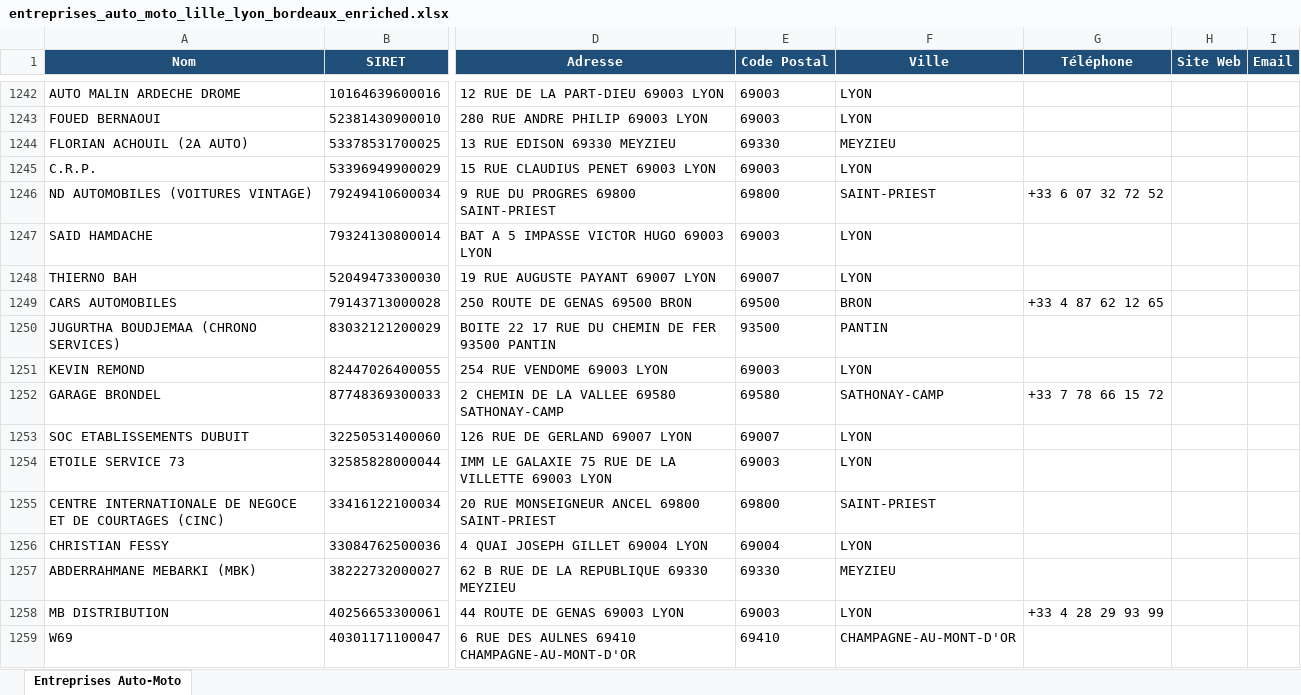
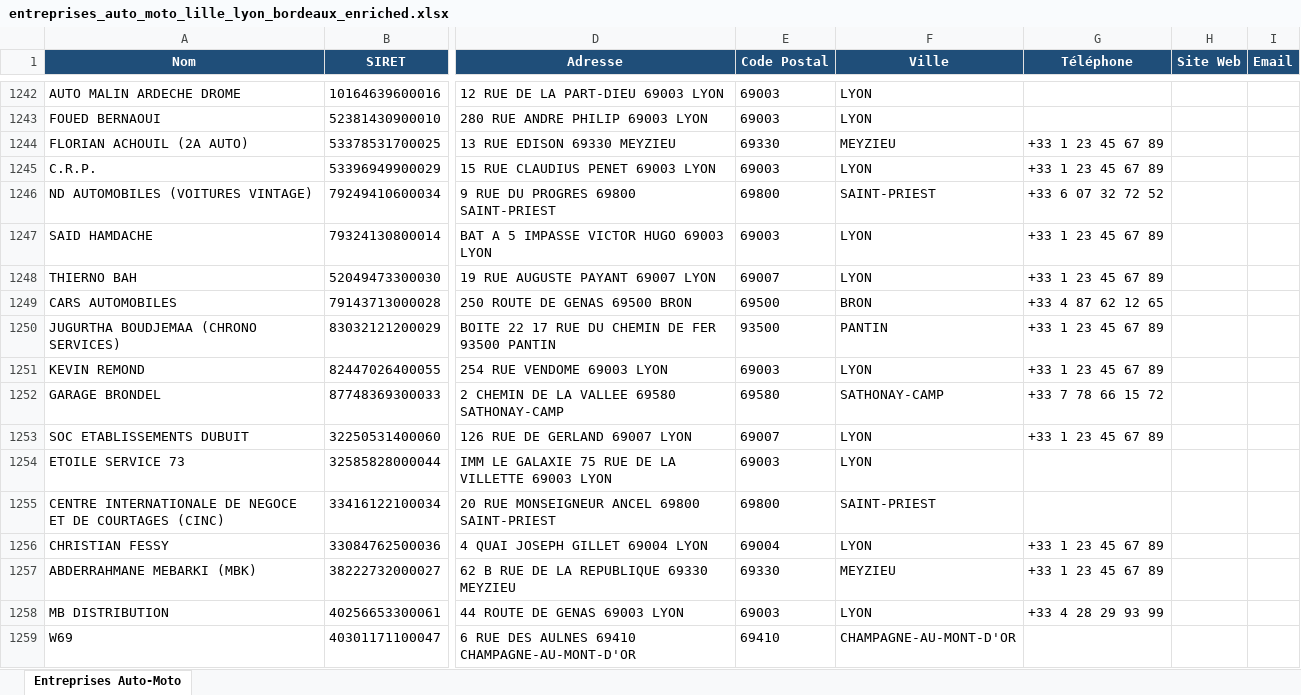
Before and after one commit to Nelson18062003/Website01, an Excel workbook: entreprises_auto_moto_lille_lyon_bordeaux_enriched.xlsx, sheet Entreprises Auto-Moto, drawn as a sheet; only a part is shown, gaps mark what is left out; values as stored, in another font and other column widths than the file's, no borders; the diff covers the shown part only; the diff names each change by its address in the sheet, - before the commit and + after, or states it on an @@ line.

```diff
--- a/entreprises_auto_moto_lille_lyon_bordeaux_enriched.xlsx (sheet Entreprises Auto-Moto)
+++ b/entreprises_auto_moto_lille_lyon_bordeaux_enriched.xlsx (sheet Entreprises Auto-Moto)
-G1244:G1245 (Téléphone): (empty)
+G1244:G1245 (Téléphone): +33 1 23 45 67 89
-G1247:G1248 (Téléphone): (empty)
+G1247:G1248 (Téléphone): +33 1 23 45 67 89
-G1250:G1251 (Téléphone): (empty)
+G1250:G1251 (Téléphone): +33 1 23 45 67 89
-G1253 (Téléphone): (empty)
+G1253 (Téléphone): +33 1 23 45 67 89
-G1256:G1257 (Téléphone): (empty)
+G1256:G1257 (Téléphone): +33 1 23 45 67 89
```
Also changed, not shown: 377 edited cells elsewhere in this sheet, 7 other files.
